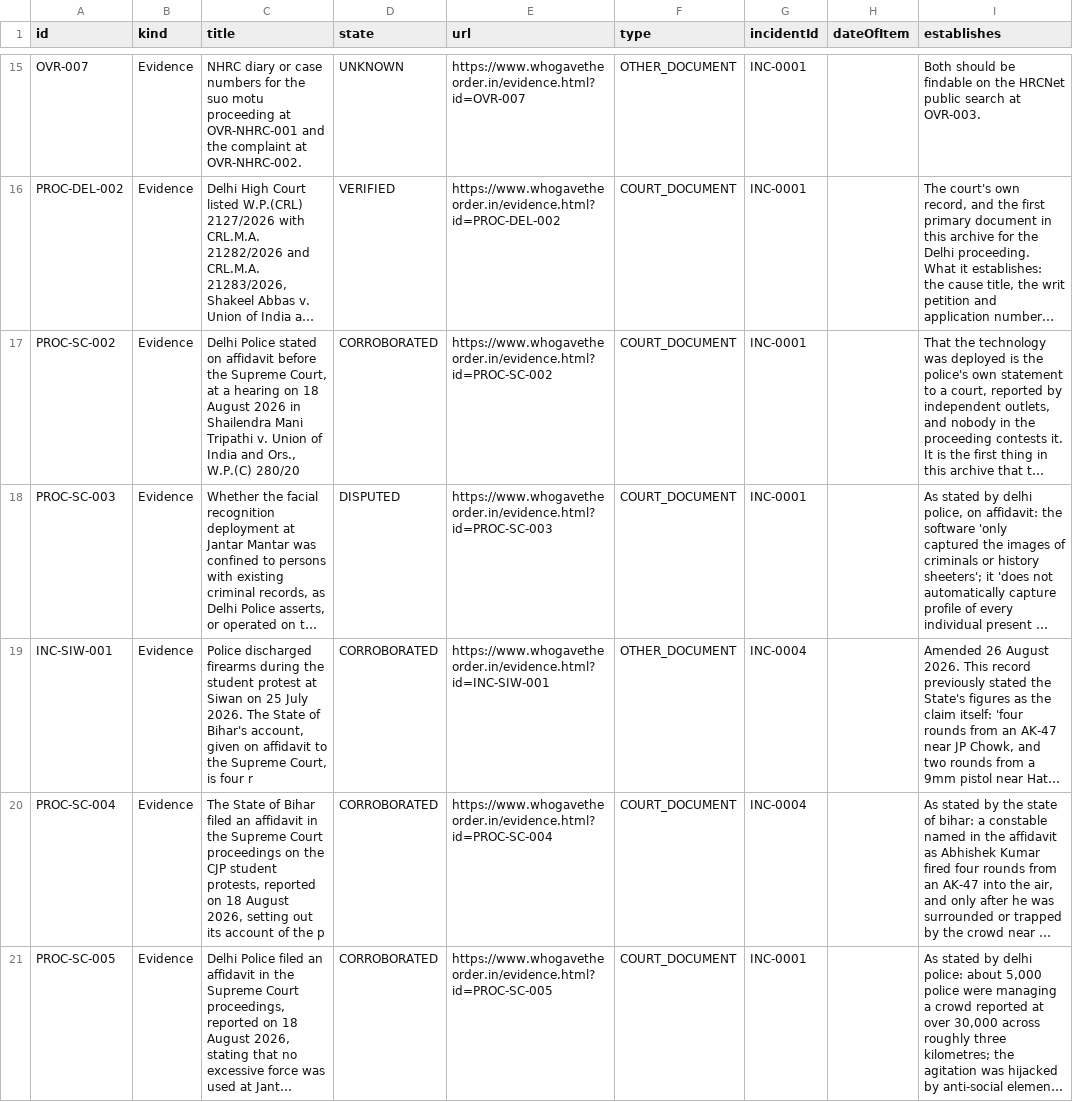
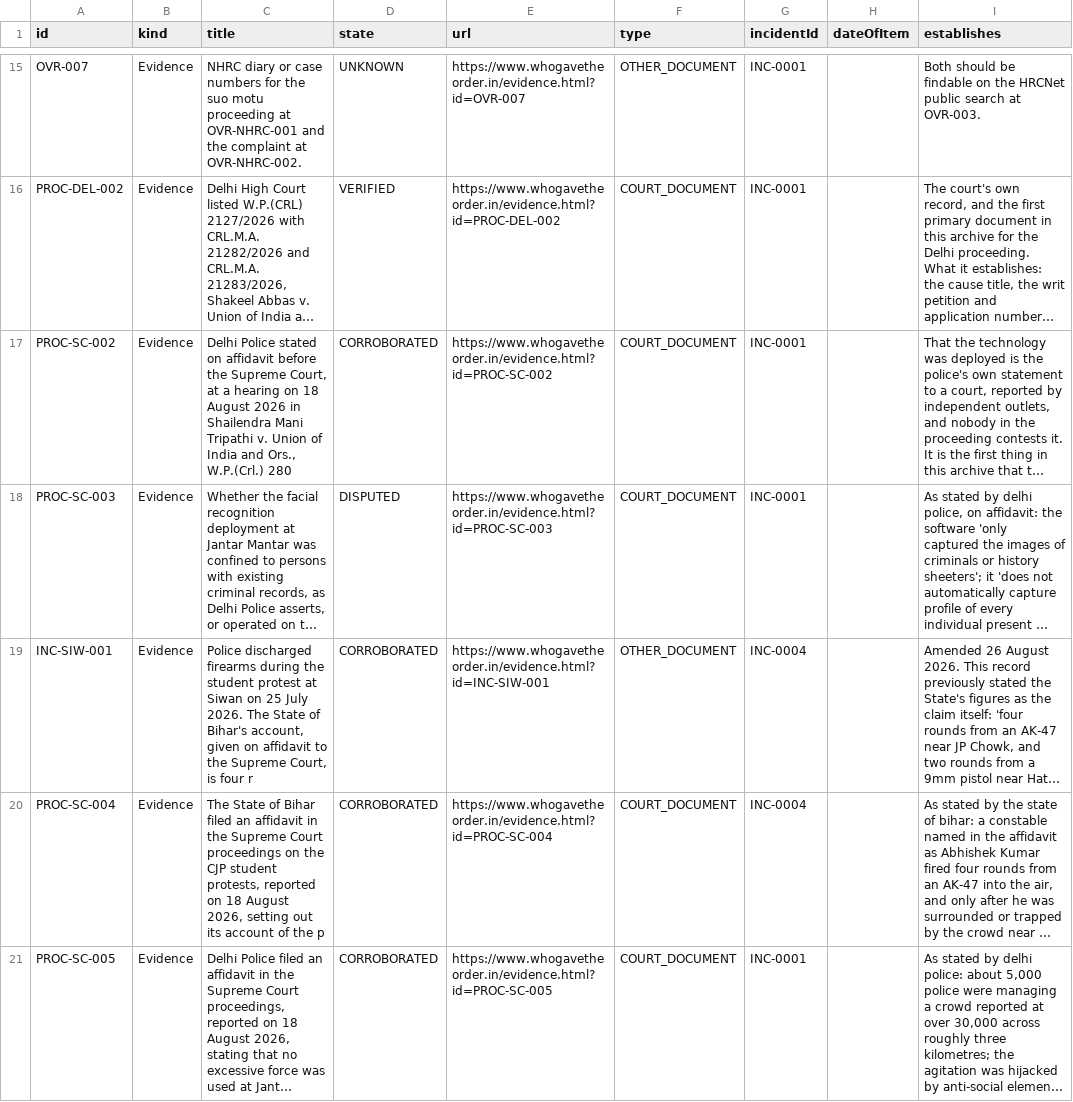
Before and after one commit to Varnasr/WhoGaveTheOrder, a CSV file: data/export/evidence.csv, drawn as a sheet; only a part is shown, gaps mark what is left out; long unchanged cells end in …; the diff covers the shown part only; the diff names each change by its address in the sheet, - before the commit and + after, or states it on an @@ line.

```diff
--- a/data/export/evidence.csv
+++ b/data/export/evidence.csv
-C17 (title): …and Ors., W.P.(C) 280/20
+C17 (title): …and Ors., W.P.(Crl.) 280
```
Also changed, not shown: 2 added rows and 6 edited cells elsewhere in this file, data/export/question.csv, data/export/source.csv, 10 other files.
